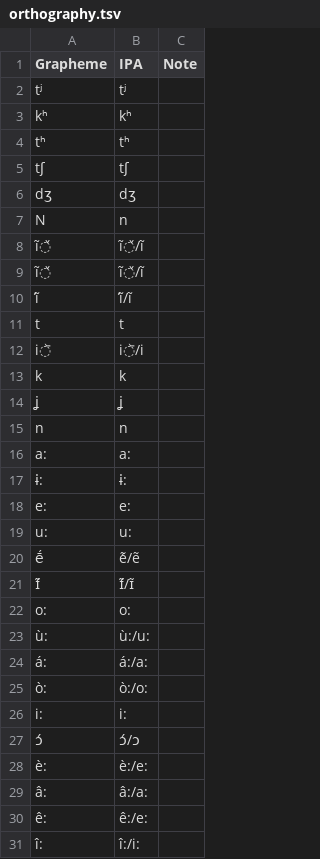
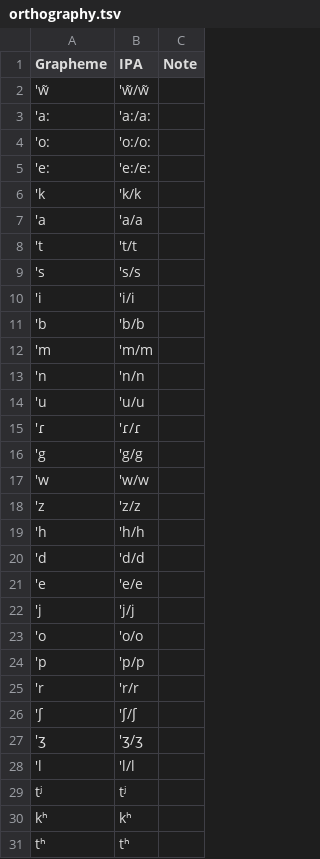
Before and after one commit to lexibank/constenlachibchan, a TSV file: etc/orthography.tsv, drawn as a sheet; only a part is shown; the shorter side is filled out with more unchanged rows; the diff names each change by its address in the sheet, - before the commit and + after, or states it on an @@ line.

```diff
--- a/etc/orthography.tsv
+++ b/etc/orthography.tsv
+row 2: 'w̃ | 'w̃/w̃
+row 3: 'a: | 'a:/a:
+row 4: 'o: | 'o:/o:
+row 5: 'e: | 'e:/e:
+row 6: 'k | 'k/k
+row 7: 'a | 'a/a
+row 8: 't | 't/t
+row 9: 's | 's/s
+row 10: 'i | 'i/i
+row 11: 'b | 'b/b
+row 12: 'm | 'm/m
+row 13: 'n | 'n/n
+row 14: 'u | 'u/u
+row 15: 'ɾ | 'ɾ/ɾ
+row 16: 'g | 'g/g
+row 17: 'w | 'w/w
+row 18: 'z | 'z/z
+row 19: 'h | 'h/h
+row 20: 'd | 'd/d
+row 21: 'e | 'e/e
+row 22: 'j | 'j/j
+row 23: 'o | 'o/o
+row 24: 'p | 'p/p
+row 25: 'r | 'r/r
+row 26: 'ʃ | 'ʃ/ʃ
+row 27: 'ʒ | 'ʒ/ʒ
+row 28: 'l | 'l/l
```
Also changed, not shown: cldf/forms.csv, wordlist.tsv, 7 other files.
